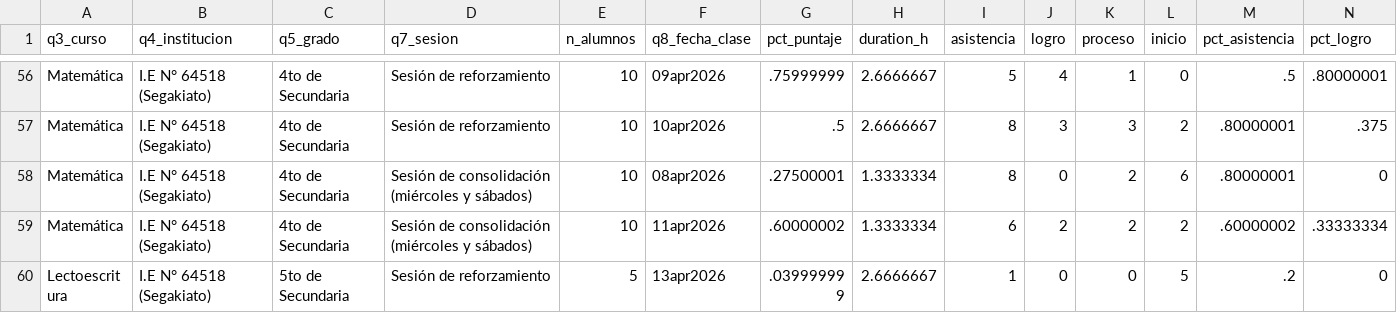
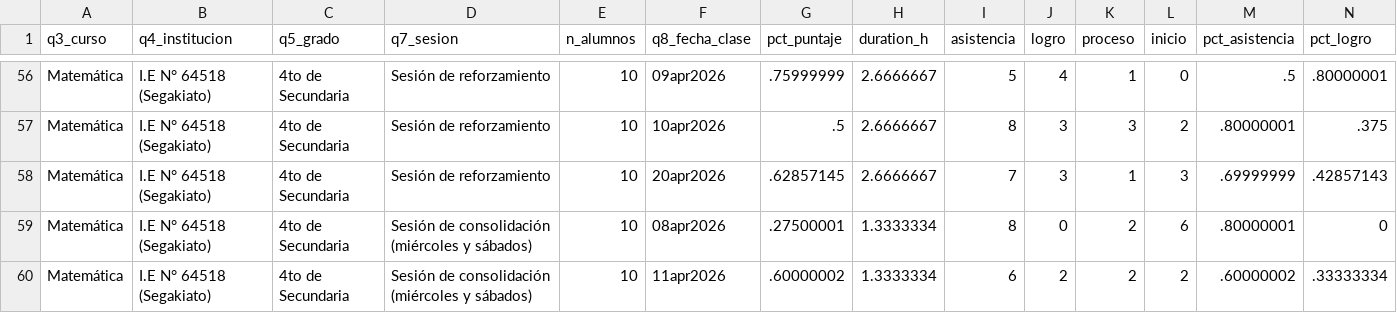
Before and after one commit to lateriteperu/dashboard_nivelacion_educativa, a CSV file: plus_petrol_2026_pii_grupal.csv, drawn as a sheet; only a part is shown, gaps mark what is left out; the shorter side is filled out with more unchanged rows; rows hold the shown columns only; the diff names each change by its address in the sheet, - before the commit and + after, or states it on an @@ line.

```diff
--- a/plus_petrol_2026_pii_grupal.csv
+++ b/plus_petrol_2026_pii_grupal.csv
+row 58: Matemática | I.E N° 64518 (Segakiato) | 4to de Secundaria | Sesión de reforzamiento | 10 | 20apr2026 | .62857145 | 2.6666667 | 7 | 3 | 1 | 3 | .69999999 | .42857143
```
Also changed, not shown: 1 other file.
